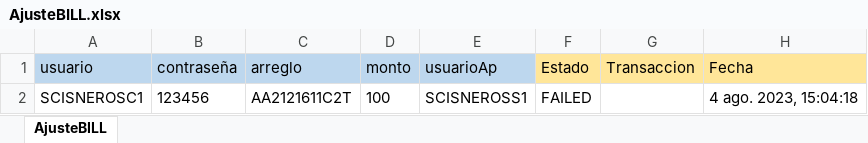
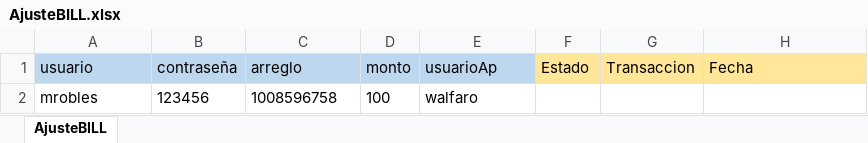
Before and after one commit to Valvaradomoreno/Regresion, an Excel workbook: src/Excel/entregable3/AjusteBILL.xlsx, sheet AjusteBILL, drawn as a sheet; values as stored, in another font and other column widths than the file's, no borders; removed rows and columns are numbered as before the commit, all else as after; the diff names each change by its address in the sheet, - before the commit and + after, or states it on an @@ line.

Commit message:
update entregable 3

```diff
--- a/src/Excel/entregable3/AjusteBILL.xlsx (sheet AjusteBILL)
+++ b/src/Excel/entregable3/AjusteBILL.xlsx (sheet AjusteBILL)
-row 2: SCISNEROSC1 | 123456 | AA2121611C2T | 100 | SCISNEROSS1 | FAILED |  | 4 ago. 2023, 15:04:18
+row 2: mrobles | 123456 | 1008596758 | 100 | walfaro
```
Also changed, not shown: src/Excel/entregable3/CambioTasa.xlsx, 7 other files.
